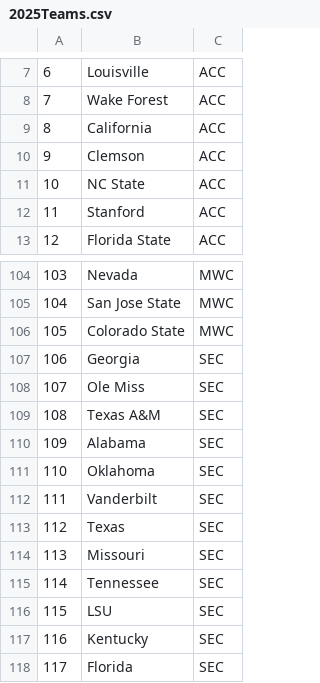
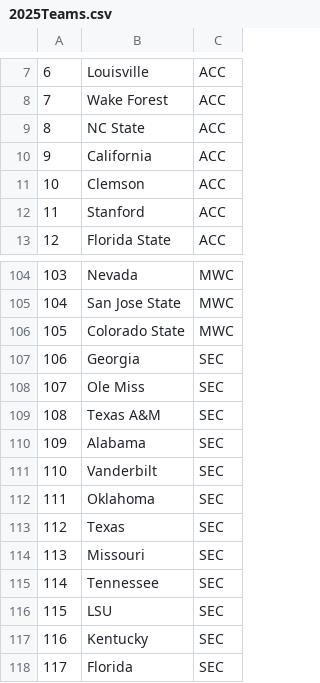
Before and after one commit to 2Skupz/2Skupz.github.io, a CSV file: cfbHeavyweights/data/teams/2025Teams.csv, drawn as a sheet; only a part is shown, gaps mark what is left out.

```diff
--- a/cfbHeavyweights/data/teams/2025Teams.csv
+++ b/cfbHeavyweights/data/teams/2025Teams.csv
@@ -8,5 +8,5 @@
 7,Wake Forest,ACC
-8,California,ACC
-9,Clemson,ACC
-10,NC State,ACC
+8,NC State,ACC
+9,California,ACC
+10,Clemson,ACC
 11,Stanford,ACC
@@ -110,4 +110,4 @@
 109,Alabama,SEC
-110,Oklahoma,SEC
-111,Vanderbilt,SEC
+110,Vanderbilt,SEC
+111,Oklahoma,SEC
 112,Texas,SEC
```
Also changed, not shown: cfbHeavyweights/data/games/2025Games.csv, 4 other files.
